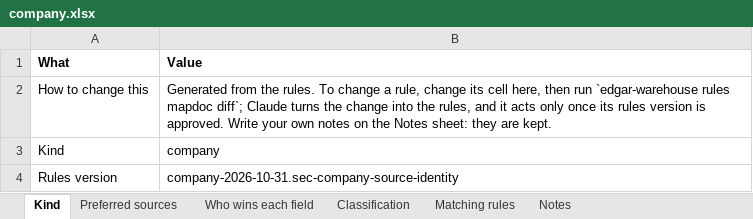
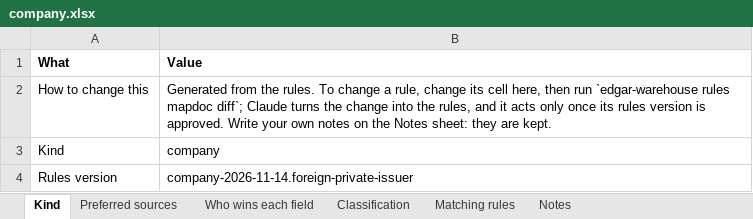
Before and after one commit to paulananth/edgartools-platform, an Excel workbook: rules/merge/kinds/company.xlsx, sheet Kind, drawn as a sheet; values as stored, in another font and other column widths than the file's, no borders; the diff names each change by its address in the sheet, - before the commit and + after, or states it on an @@ line.

```diff
--- a/rules/merge/kinds/company.xlsx (sheet Kind)
+++ b/rules/merge/kinds/company.xlsx (sheet Kind)
-B4 (Value): company-2026-10-31.sec-company-source-identity
+B4 (Value): company-2026-11-14.foreign-private-issuer
```
Also changed, not shown: sheet Classification, 7 other files.
